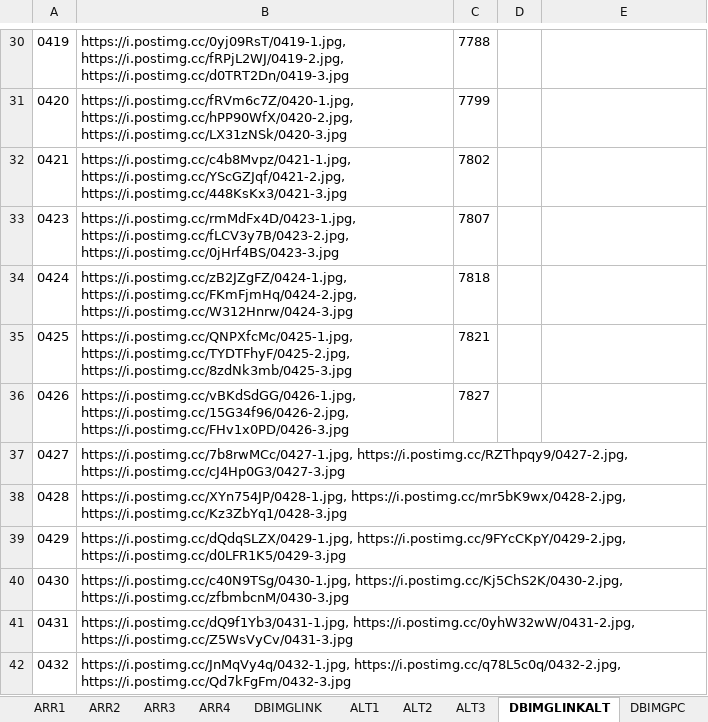
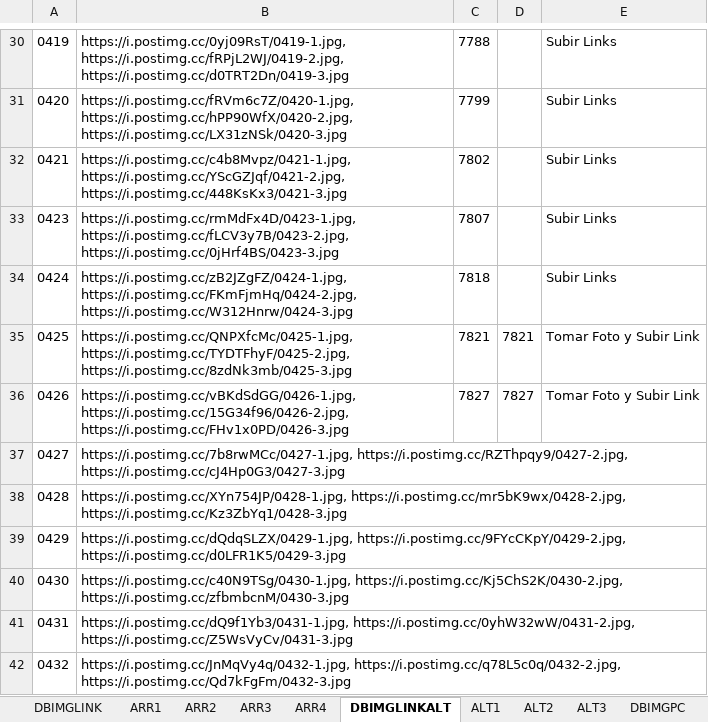
Before and after one commit to gesveen/Lekar-Automotriz, an Excel workbook: DB-Imagenes-Arr-AltVba.xlsm, sheet DBIMGLINKALT, drawn as a sheet; only a part is shown, gaps mark what is left out; values as stored, in another font and other column widths than the file's, no borders; the diff covers the shown part only; the diff names each change by its address in the sheet, - before the commit and + after, or states it on an @@ line.

Commit message:
Actualización de DBIMGPCALT y modificacion en las macros noLinkAlt y noPCAlt

```diff
--- a/DB-Imagenes-Arr-AltVba.xlsm (sheet DBIMGLINKALT)
+++ b/DB-Imagenes-Arr-AltVba.xlsm (sheet DBIMGLINKALT)
@@ sheet tab order changed: DBIMGLINK | ARR1 | ARR2 | ARR3 | ARR4 | DBIMGLINKALT | ALT1 | ALT2 | ALT3 | DBIMGPC @@
-E30:E34: (empty)
+E30:E34: Subir Links
-D35: (empty)
+D35: 7821
-E35:E36: (empty)
+E35:E36: Tomar Foto y Subir Link
-D36: (empty)
+D36: 7827
```
Also changed, not shown: 29 edited cells elsewhere in this sheet, sheet DBIMGPCALT, other sheet tabs.
